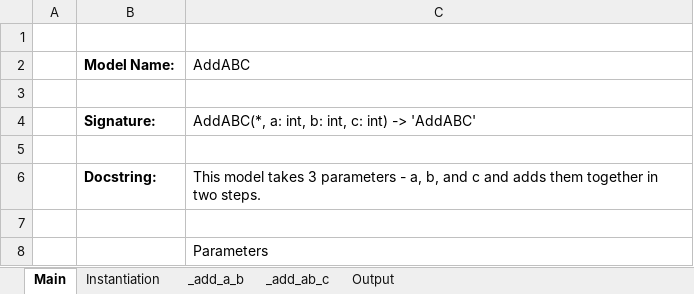
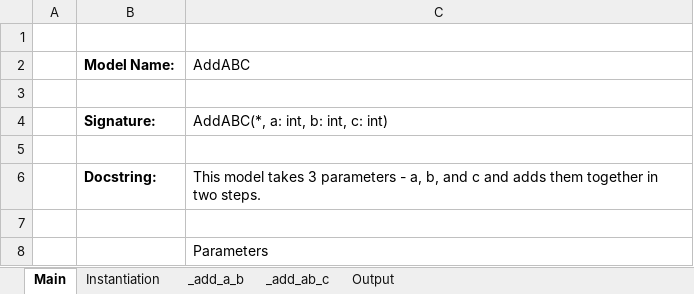
Before and after one commit to footings/footings, an Excel workbook: docs/tutorials/intro-series/Audit-AddABC.xlsx, sheet Main, drawn as a sheet; only a part is shown; values as stored, in another font and other column widths than the file's, no borders; the diff names each change by its address in the sheet, - before the commit and + after, or states it on an @@ line.

```diff
--- a/docs/tutorials/intro-series/Audit-AddABC.xlsx (sheet Main)
+++ b/docs/tutorials/intro-series/Audit-AddABC.xlsx (sheet Main)
-C4 (AddABC): AddABC(*, a: int, b: int, c: int) -> 'AddABC'
+C4 (AddABC): AddABC(*, a: int, b: int, c: int)
```
Also changed, not shown: sheet _add_ab_c, sheet _add_a_b, 8 other files.
